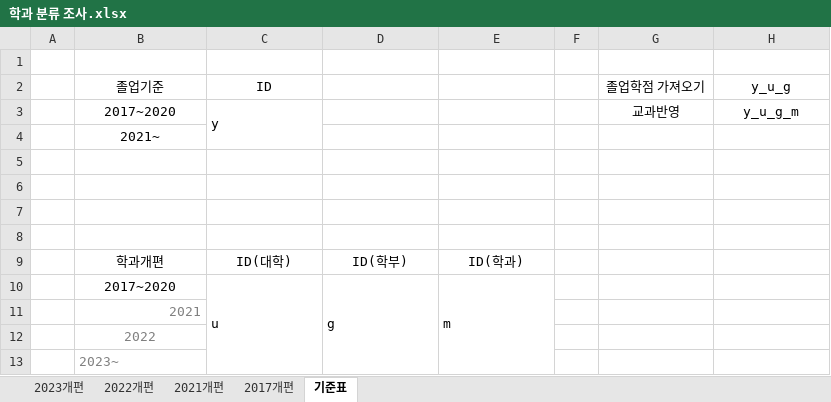
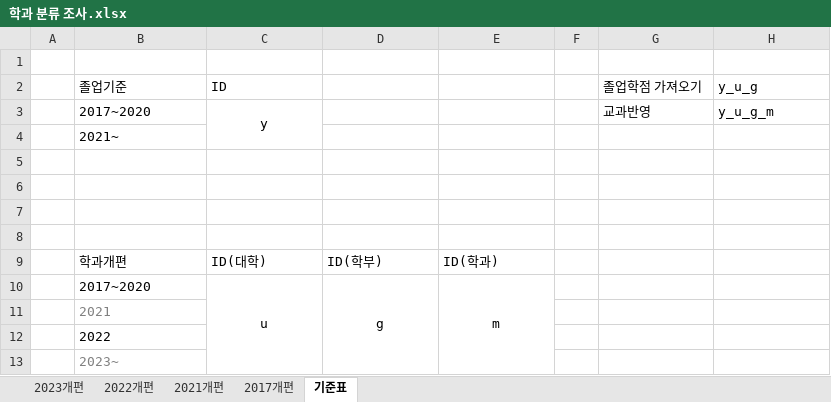
Before and after one commit to rogi-rogi/KNU_Graduation_Guidance, an Excel workbook: public/assets/temp/학과 분류 조사.xlsx, sheet 기준표, drawn as a sheet; values as stored, in another font and other column widths than the file's, no borders; the diff names each change by its address in the sheet, - before the commit and + after, or states it on an @@ line.

```diff
--- a/public/assets/temp/학과 분류 조사.xlsx (sheet 기준표)
+++ b/public/assets/temp/학과 분류 조사.xlsx (sheet 기준표)
-B2:C2 alignment: center
+B2:C2 alignment: left
-G2:H3 alignment: center
+G2:H3 alignment: left
-B3:B4 alignment: center
+B3:B4 alignment: left
-C3 alignment: left
+C3 alignment: center
-B9:E9 alignment: center
+B9:E9 alignment: left
-B10 alignment: center
+B10 alignment: left
-C10:E10 alignment: left
+C10:E10 alignment: center
-B11 alignment: right
+B11 alignment: left
@@ B12 alignment: center → left, text colour: #808080 → black @@
```
Also changed, not shown: sheet 2022개편, sheet 2017개편, sheet 2023개편, sheet 2021개편, 2 other files.
